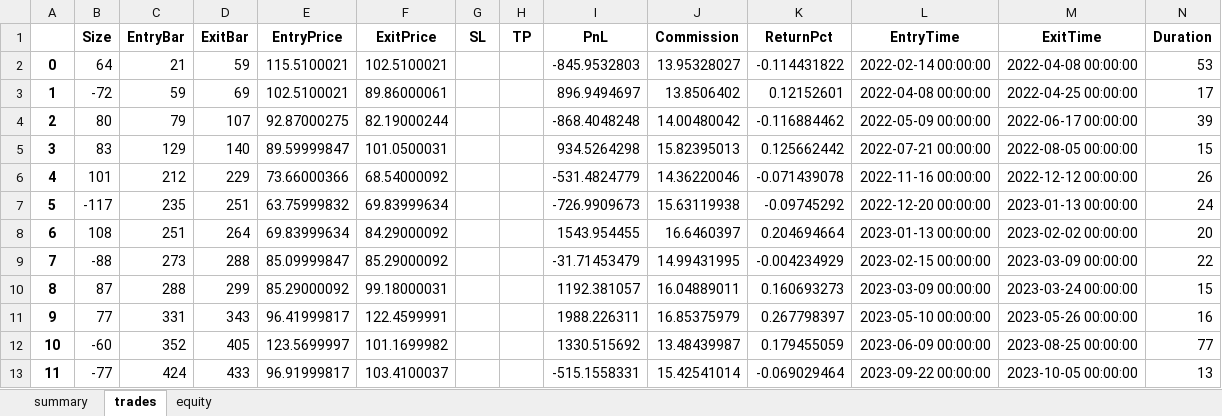
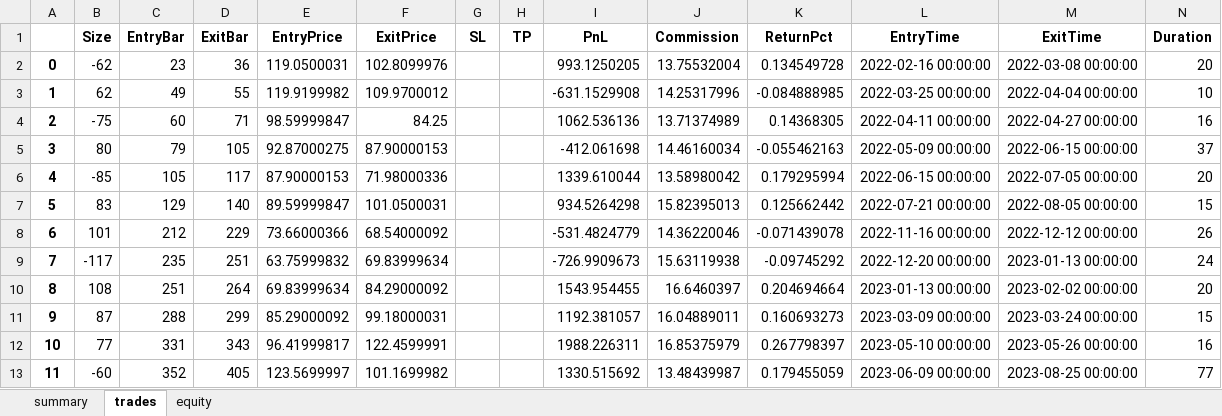
Before and after one commit to Dextar713/ChangePointDetection, an Excel workbook: strategy_results.xlsx, sheet trades, drawn as a sheet; only a part is shown; the shorter side is filled out with more unchanged rows; values as stored, in another font and other column widths than the file's, no borders; removed rows and columns are numbered as before the commit, all else as after; rows hold the shown columns only; the diff covers the shown part only; the diff names each change by its address in the sheet, - before the commit and + after, or states it on an @@ line.

```diff
--- a/strategy_results.xlsx (sheet trades)
+++ b/strategy_results.xlsx (sheet trades)
-row 2: 0 | 64 | 21 | 59 | 115.5100021 | 102.5100021 |  |  | -845.9532803 | 13.95328027 | -0.114431822 | 2022-02-14 00:00:00 | 2022-04-08 00:00:00 | 53
-row 3: 1 | -72 | 59 | 69 | 102.5100021 | 89.86000061 |  |  | 896.9494697 | 13.8506402 | 0.12152601 | 2022-04-08 00:00:00 | 2022-04-25 00:00:00 | 17
+row 2: 0 | -62 | 23 | 36 | 119.0500031 | 102.8099976 |  |  | 993.1250205 | 13.75532004 | 0.134549728 | 2022-02-16 00:00:00 | 2022-03-08 00:00:00 | 20
+row 3: 1 | 62 | 49 | 55 | 119.9199982 | 109.9700012 |  |  | -631.1529908 | 14.25317996 | -0.084888985 | 2022-03-25 00:00:00 | 2022-04-04 00:00:00 | 10
+row 4: 2 | -75 | 60 | 71 | 98.59999847 | 84.25 |  |  | 1062.536136 | 13.71374989 | 0.14368305 | 2022-04-11 00:00:00 | 2022-04-27 00:00:00 | 16
@@ column A renumbered between rows 5 and 30 @@
-D5 (ExitBar): 107
+D5 (ExitBar): 105
-F5 (ExitPrice): 82.19000244
+F5 (ExitPrice): 87.90000153
-I5 (PnL): -868.4048248
+I5 (PnL): -412.061698
-J5 (Commission): 14.00480042
+J5 (Commission): 14.46160034
-K5 (ReturnPct): -0.116884462
+K5 (ReturnPct): -0.055462163
-M5 (ExitTime): 2022-06-17 00:00:00
+M5 (ExitTime): 2022-06-15 00:00:00
-N5 (Duration): 39
+N5 (Duration): 37
+row 6: 4 | -85 | 105 | 117 | 87.90000153 | 71.98000336 |  |  | 1339.610044 | 13.58980042 | 0.179295994 | 2022-06-15 00:00:00 | 2022-07-05 00:00:00 | 20
-row 9: 7 | -88 | 273 | 288 | 85.09999847 | 85.29000092 |  |  | -31.71453479 | 14.99431995 | -0.004234929 | 2023-02-15 00:00:00 | 2023-03-09 00:00:00 | 22
```
Also changed, not shown: 13 added rows and 13 removed rows elsewhere in this sheet, sheet equity, sheet summary, 23 other files.
